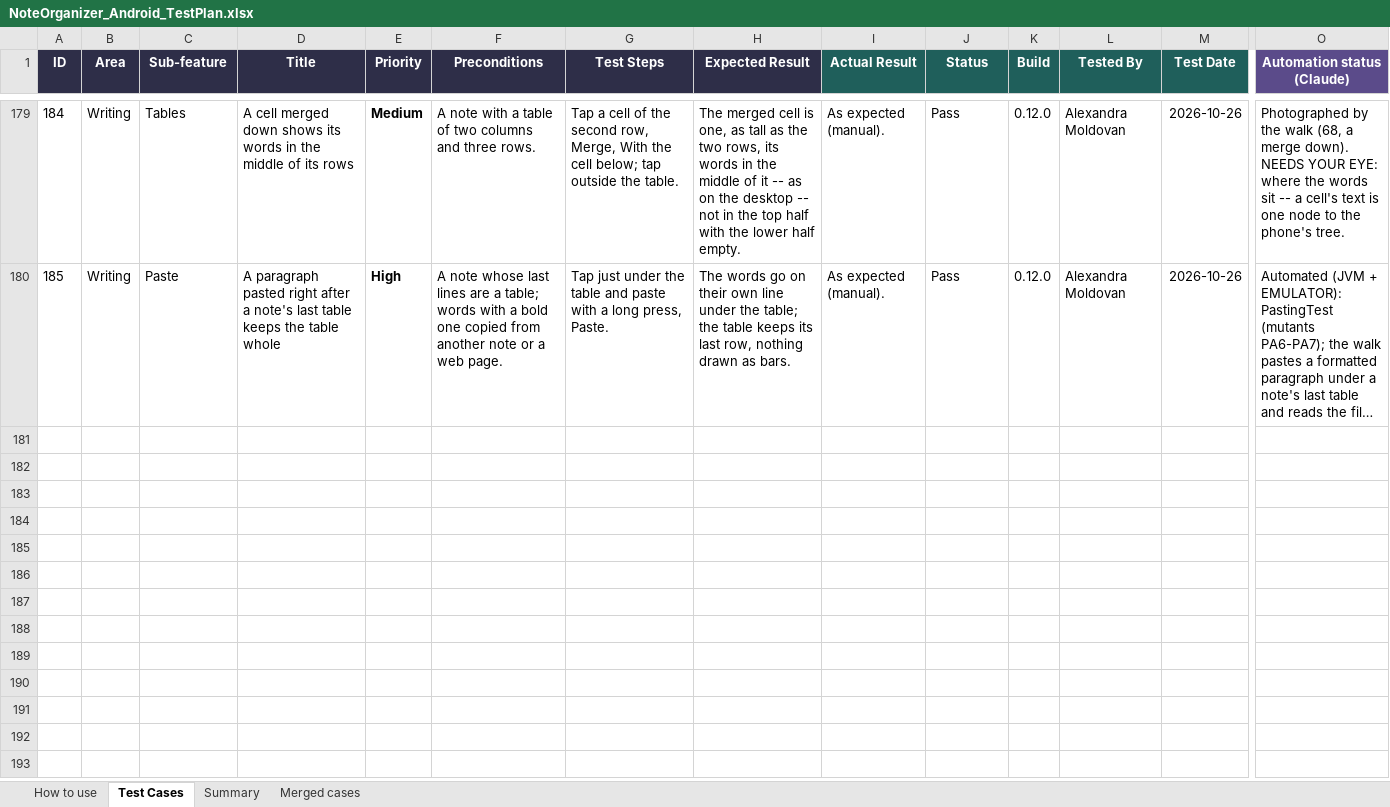
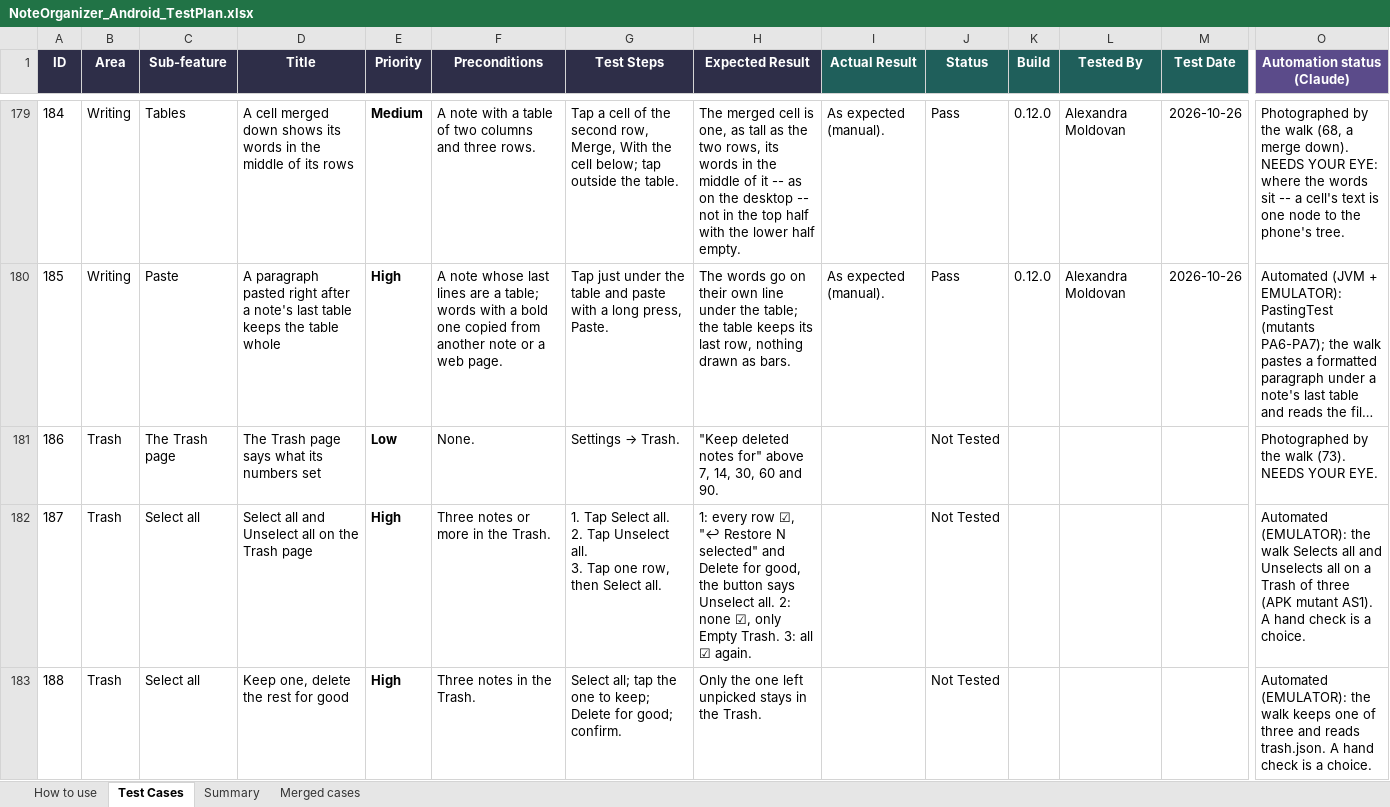
Before and after one commit to AlexandraMoldovan95/noteOrganizerForAndroid, an Excel workbook: qa/NoteOrganizer_Android_TestPlan.xlsx, sheet Test Cases, drawn as a sheet; only a part is shown, gaps mark what is left out; long unchanged cells end in …; values as stored, in another font and other column widths than the file's, no borders; rows hold the shown columns only; ↵ is a line break in a cell; the diff covers the shown part only; the diff names each change by its address in the sheet, - before the commit and + after, or states it on an @@ line.

```diff
--- a/qa/NoteOrganizer_Android_TestPlan.xlsx (sheet Test Cases)
+++ b/qa/NoteOrganizer_Android_TestPlan.xlsx (sheet Test Cases)
+row 181: 186 | Trash | The Trash page | The Trash page says what its numbers set | Low | None. | Settings → Trash. | "Keep deleted notes for" above 7, 14, 30, 60 and 90. |  | Not Tested |  |  |  | Photographed by the walk (73). NEEDS YOUR EYE.
+row 182: 187 | Trash | Select all | Select all and Unselect all on the Trash page | High | Three notes or more in the Trash. | 1. Tap Select all. ↵ 2. Tap Unselect all. ↵ 3. Tap one row, then Select all. | 1: every row ☑, "↩ Restore N selected" and Delete for good, the button says Unselect all. 2: none ☑, only Empty Trash. 3: all ☑ again. |  | Not Tested |  |  |  | Automated (EMULATOR): the walk Selects all and Unselects all on a Trash of three (APK mutant AS1). A hand check is a choice.
+row 183: 188 | Trash | Select all | Keep one, delete the rest for good | High | Three notes in the Trash. | Select all; tap the one to keep; Delete for good; confirm. | Only the one left unpicked stays in the Trash. |  | Not Tested |  |  |  | Automated (EMULATOR): the walk keeps one of three and reads trash.json. A hand check is a choice.
```
Also changed, not shown: 3 added rows elsewhere in this sheet, sheet Summary.
